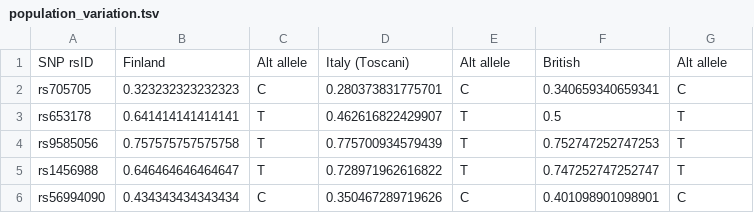
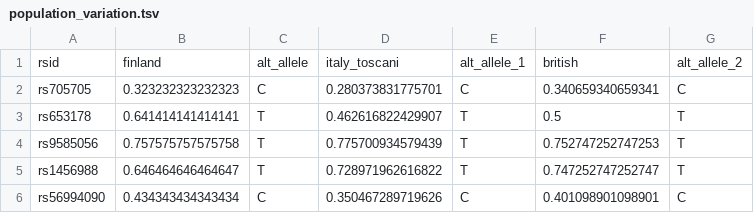
Before and after one commit to imcalledlewis/QMUL-Bioinformatics-DDG, a TSV file: data/TSVs/population_variation.tsv, drawn as a sheet; only a part is shown.

Commit message:
Renamed columns

```diff
--- a/data/TSVs/population_variation.tsv
+++ b/data/TSVs/population_variation.tsv
@@ -1,2 +1,2 @@
-SNP rsID	Finland	Alt allele	Italy (Toscani)	Alt allele	British	Alt allele
+rsid	finland	alt_allele	italy_toscani	alt_allele_1	british	alt_allele_2
 rs705705	0.323232323232323	C	0.280373831775701	C	0.340659340659341	C
```
